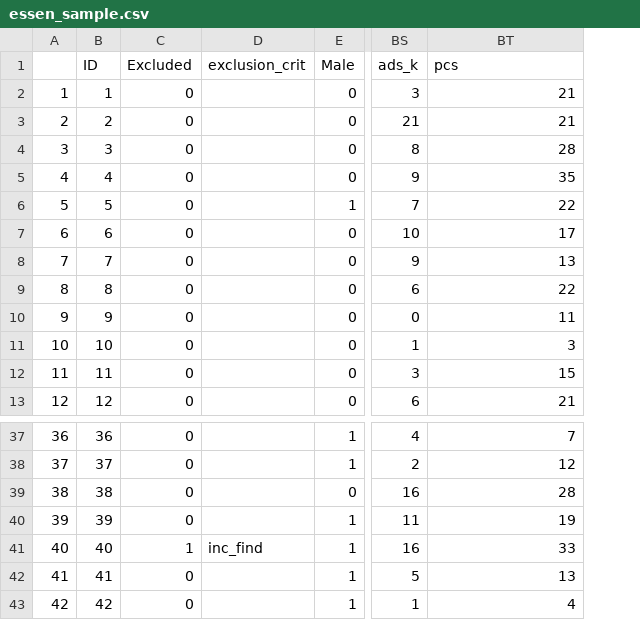
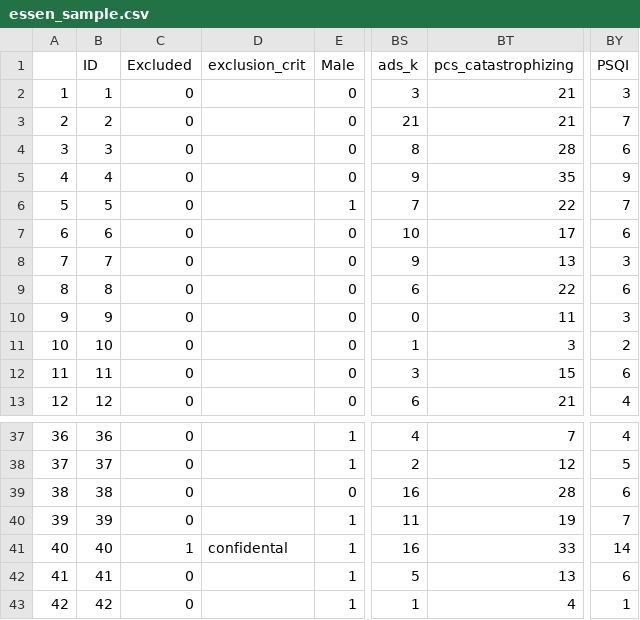
Before and after one commit to spisakt/RPN-signature, a CSV file: data/essen-sample/essen_sample.csv, drawn as a sheet; only a part is shown, gaps mark what is left out; the diff names each change by its address in the sheet, - before the commit and + after, or states it on an @@ line.

```diff
--- a/data/essen-sample/essen_sample.csv
+++ b/data/essen-sample/essen_sample.csv
+column BY (PSQI), rows 2-13: 3 | 7 | 6 | 9 | 7 | 6 | 3 | 6 | 3 | 2 | 6 | 4; rows 37-43: 4 | 5 | 6 | 7 | 14 | 6 | 1
-BT1: pcs
+BT1: pcs_catastrophizing
-D41 (exclusion_crit): inc_find
+D41 (exclusion_crit): confidental
```
Also changed, not shown: data/szeged-sample/szeged_sample.csv, res/essen_sample_excl.csv, 15 other files.
